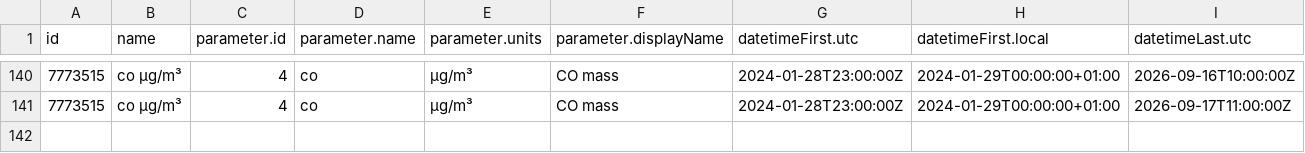
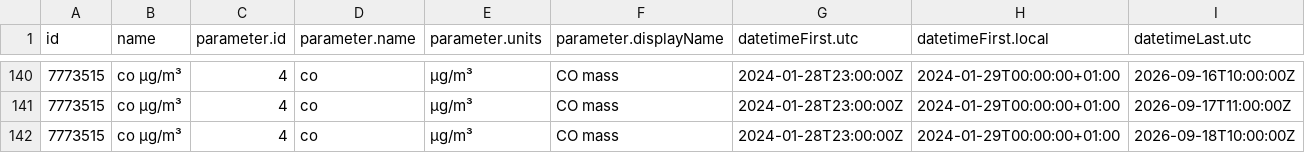
Before and after one commit to osrandez/practica_08_airquality, a CSV file: data/air_data.csv, drawn as a sheet; only a part is shown, gaps mark what is left out; rows hold the shown columns only; the diff names each change by its address in the sheet, - before the commit and + after, or states it on an @@ line.

Commit message:
gh actions: Update data Fri Sep 18 12:16:49 UTC 2026

```diff
--- a/data/air_data.csv
+++ b/data/air_data.csv
+row 142: 7773515 | co µg/m³ | 4 | co | µg/m³ | CO mass | 2024-01-28T23:00:00Z | 2024-01-29T00:00:00+01:00 | 2026-09-18T10:00:00Z
```
